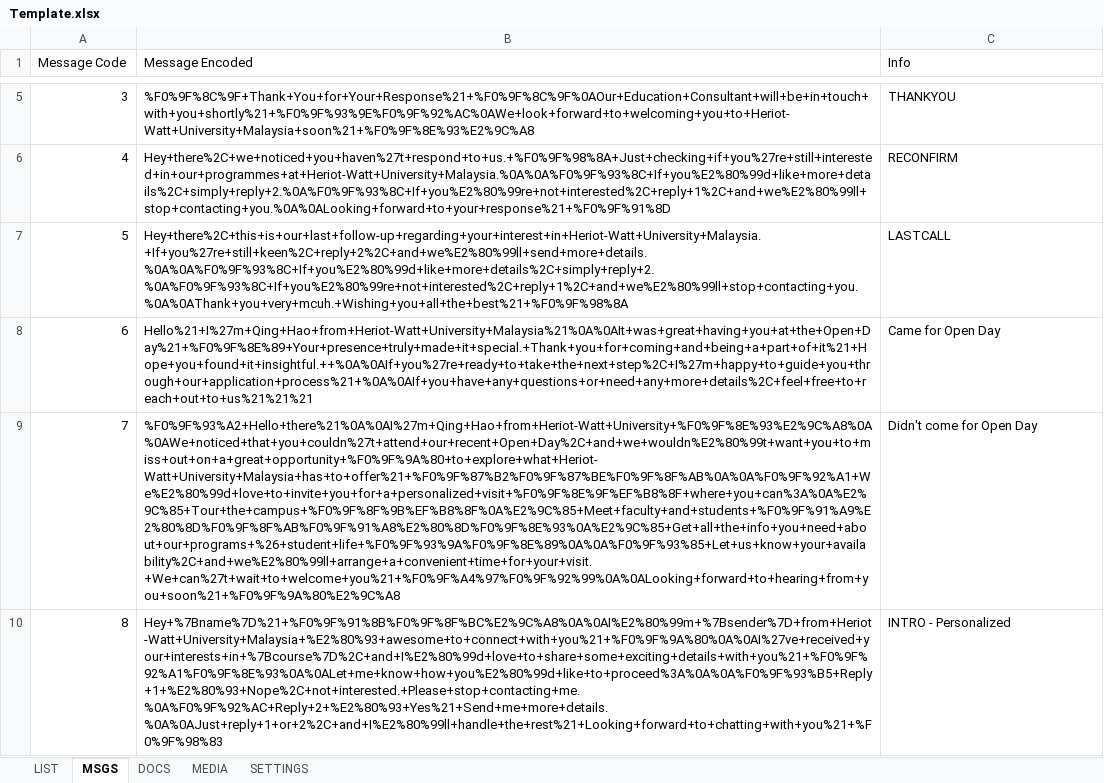
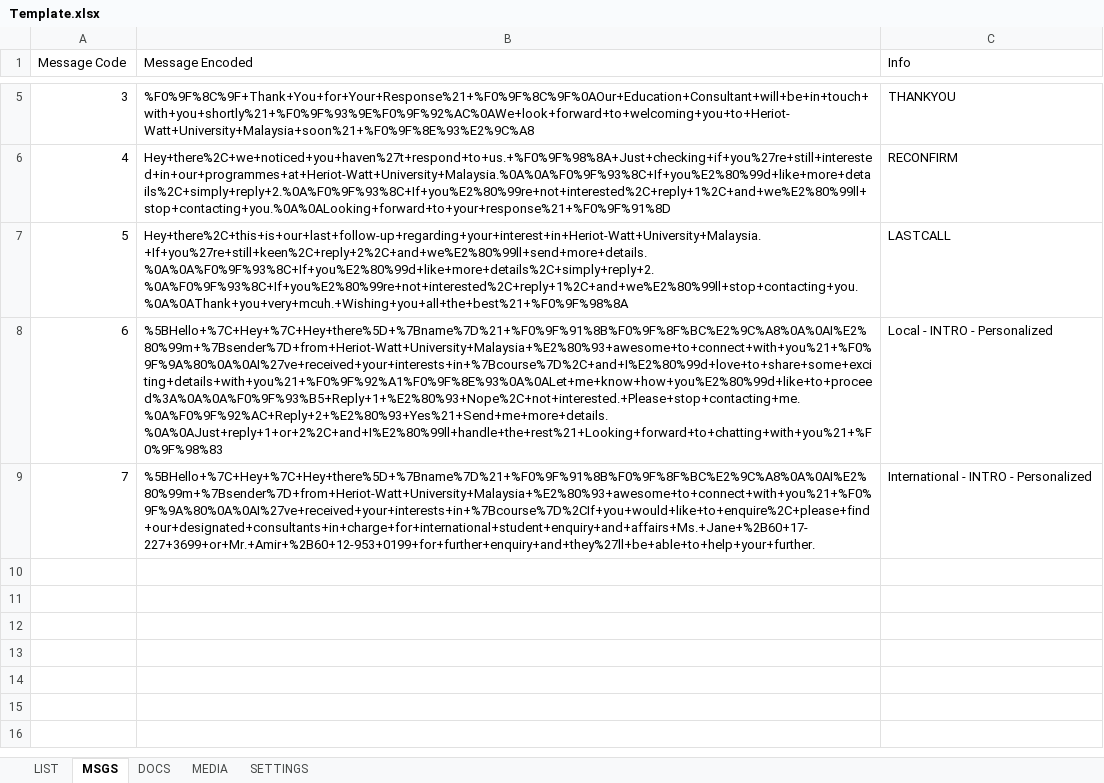
Before and after one commit to Kuruzyy/excelwablaster, an Excel workbook: Template.xlsx, sheet MSGS, drawn as a sheet; only a part is shown, gaps mark what is left out; values as stored, in another font and other column widths than the file's, no borders; table styles not drawn; removed rows and columns are numbered as before the commit, all else as after; the diff names each change by its address in the sheet, - before the commit and + after, or states it on an @@ line.

Commit message:
Add files via upload

```diff
--- a/Template.xlsx (sheet MSGS)
+++ b/Template.xlsx (sheet MSGS)
-row 8: 6 | Hello%21+I%27m+Qing+Hao+from+Heriot-Watt+University+Malaysia%21%0A%0AIt+was+great+having+you+at+the+Open+Day%21+%F0%9F%8E%89+Your+presence+truly+made+it+special.+Thank+you+for+coming+and+being+a+part+of+it%21+Hope+you+found+it+insightful.++%0A%0AIf+you%27re+ready+to+take+the+next+step%2C+I%27m+happy+to+guide+you+through+our+application+process%21+%0A%0AIf+you+have+any+questions+or+need+any+more+details%2C+feel+free+to+reach+out+to+us%21%21%21 | Came for Open Day
-row 9: 7 | %F0%9F%93%A2+Hello+there%21%0A%0AI%27m+Qing+Hao+from+Heriot-Watt+University+%F0%9F%8E%93%E2%9C%A8%0A%0AWe+noticed+that+you+couldn%27t+attend+our+recent+Open+Day%2C+and+we+wouldn%E2%80%99t+want+you+to+miss+out+on+a+great+opportunity+%F0%9F%9A%80+to+explore+what+Heriot-Watt+University+Malaysia+has+to+offer%21+%F0%9F%87%B2%F0%9F%87%BE%F0%9F%8F%AB%0A%0A%F0%9F%92%A1+We%E2%80%99d+love+to+invite+you+for+a+personalized+visit+%F0%9F%8E%9F%EF%B8%8F+where+you+can%3A%0A%E2%9C%85+Tour+the+campus+%F0%9F%8F%9B%EF%B8%8F%0A%E2%9C%85+Meet+faculty+and+students+%F0%9F%91%A9%E2%80%8D%F0%9F%8F%AB%F0%9F%91%A8%E2%80%8D%F0%9F%8E%93%0A%E2%9C%85+Get+all+the+info+you+need+about+our+programs+%26+student+life+%F0%9F%93%9A%F0%9F%8E%89%0A%0A%F0%9F%93%85+Let+us+know+your+availability%2C+and+we%E2%80%99ll+arrange+a+convenient+time+for+your+visit.+We+can%27t+wait+to+welcome+you%21+%F0%9F%A4%97%F0%9F%92%99%0A%0ALooking+forward+to+hearing+from+you+soon%21+%F0%9F%9A%80%E2%9C%A8 | Didn't come for Open Day
-row 10: 8 | Hey+%7Bname%7D%21+%F0%9F%91%8B%F0%9F%8F%BC%E2%9C%A8%0A%0AI%E2%80%99m+%7Bsender%7D+from+Heriot-Watt+University+Malaysia+%E2%80%93+awesome+to+connect+with+you%21+%F0%9F%9A%80%0A%0AI%27ve+received+your+interests+in+%7Bcourse%7D%2C+and+I%E2%80%99d+love+to+share+some+exciting+details+with+you%21+%F0%9F%92%A1%F0%9F%8E%93%0A%0ALet+me+know+how+you%E2%80%99d+like+to+proceed%3A%0A%0A%F0%9F%93%B5+Reply+1+%E2%80%93+Nope%2C+not+interested.+Please+stop+contacting+me.%0A%F0%9F%92%AC+Reply+2+%E2%80%93+Yes%21+Send+me+more+details.%0A%0AJust+reply+1+or+2%2C+and+I%E2%80%99ll+handle+the+rest%21+Looking+forward+to+chatting+with+you%21+%F0%9F%98%83 | INTRO - Personalized
+row 8: 6 | %5BHello+%7C+Hey+%7C+Hey+there%5D+%7Bname%7D%21+%F0%9F%91%8B%F0%9F%8F%BC%E2%9C%A8%0A%0AI%E2%80%99m+%7Bsender%7D+from+Heriot-Watt+University+Malaysia+%E2%80%93+awesome+to+connect+with+you%21+%F0%9F%9A%80%0A%0AI%27ve+received+your+interests+in+%7Bcourse%7D%2C+and+I%E2%80%99d+love+to+share+some+exciting+details+with+you%21+%F0%9F%92%A1%F0%9F%8E%93%0A%0ALet+me+know+how+you%E2%80%99d+like+to+proceed%3A%0A%0A%F0%9F%93%B5+Reply+1+%E2%80%93+Nope%2C+not+interested.+Please+stop+contacting+me.%0A%F0%9F%92%AC+Reply+2+%E2%80%93+Yes%21+Send+me+more+details.%0A%0AJust+reply+1+or+2%2C+and+I%E2%80%99ll+handle+the+rest%21+Looking+forward+to+chatting+with+you%21+%F0%9F%98%83 | Local - INTRO - Personalized
+row 9: 7 | %5BHello+%7C+Hey+%7C+Hey+there%5D+%7Bname%7D%21+%F0%9F%91%8B%F0%9F%8F%BC%E2%9C%A8%0A%0AI%E2%80%99m+%7Bsender%7D+from+Heriot-Watt+University+Malaysia+%E2%80%93+awesome+to+connect+with+you%21+%F0%9F%9A%80%0A%0AI%27ve+received+your+interests+in+%7Bcourse%7D%2CIf+you+would+like+to+enquire%2C+please+find+our+designated+consultants+in+charge+for+international+student+enquiry+and+affairs+Ms.+Jane+%2B60+17-227+3699+or+Mr.+Amir+%2B60+12-953+0199+for+further+enquiry+and+they%27ll+be+able+to+help+your+further. | International - INTRO - Personalized
```
